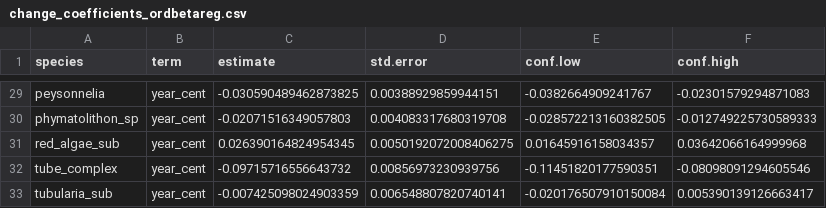
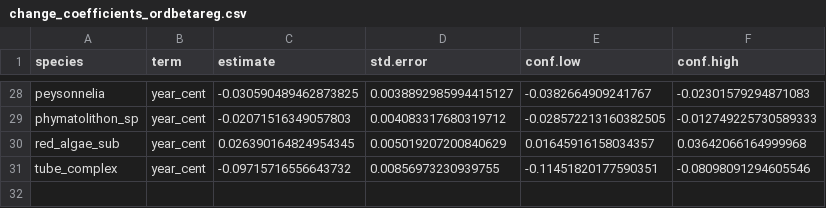
Before and after one commit to BAMcCollum/rock_wall_change_thermal_preference, a CSV file: data/change_coefficients_ordbetareg.csv, drawn as a sheet; only a part is shown, gaps mark what is left out; removed rows and columns are numbered as before the commit, all else as after; the diff covers the shown part only; the diff names each change by its address in the sheet, - before the commit and + after, or states it on an @@ line.

```diff
--- a/data/change_coefficients_ordbetareg.csv
+++ b/data/change_coefficients_ordbetareg.csv
-D28 (std.error): 0.00388929859944151
+D28 (std.error): 0.0038892985994415127
-D29 (std.error): 0.004083317680319708
+D29 (std.error): 0.004083317680319712
-D30 (std.error): 0.0050192072008406275
+D30 (std.error): 0.005019207200840629
-D31 (std.error): 0.00856973230939756
+D31 (std.error): 0.00856973230939755
-row 33: tubularia_sub | year_cent | -0.007425098024903359 | 0.006548807820740141 | -0.020176507910150084 | 0.005390139126663417
```
Also changed, not shown: 2 added rows, 3 removed rows and 27 edited cells elsewhere in this file, data/coefs_with_indices.csv, 3 other files.
